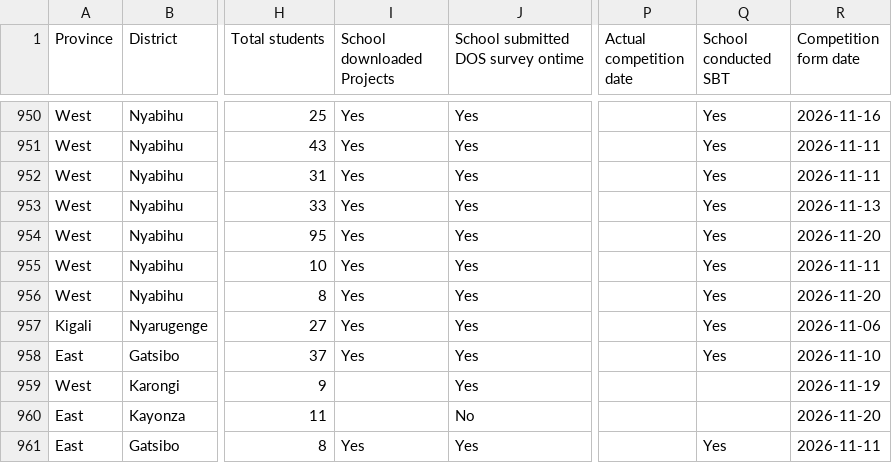
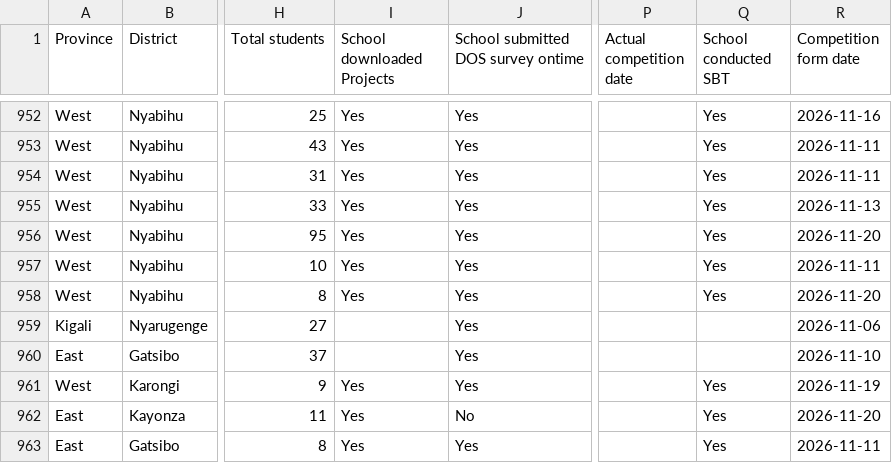
Before and after one commit to mathieunkurunziza-afk/PBA-dashboard, a CSV file: data/active_schools.csv, drawn as a sheet; only a part is shown, gaps mark what is left out; addresses are those after the commit; the diff covers the shown part only; the diff names each change by its address in the sheet, - before the commit and + after, or states it on an @@ line.

Commit message:
Update dashboard data

```diff
--- a/data/active_schools.csv
+++ b/data/active_schools.csv
-I959:I960 (School downloaded Projects): Yes
+I959:I960 (School downloaded Projects): (empty)
-Q959:Q960 (School conducted SBT): Yes
+Q959:Q960 (School conducted SBT): (empty)
-I961:I962 (School downloaded Projects): (empty)
+I961:I962 (School downloaded Projects): Yes
-Q961:Q962 (School conducted SBT): (empty)
+Q961:Q962 (School conducted SBT): Yes
```
Also changed, not shown: 2 added rows and 40 edited cells elsewhere in this file, 1 other file.
